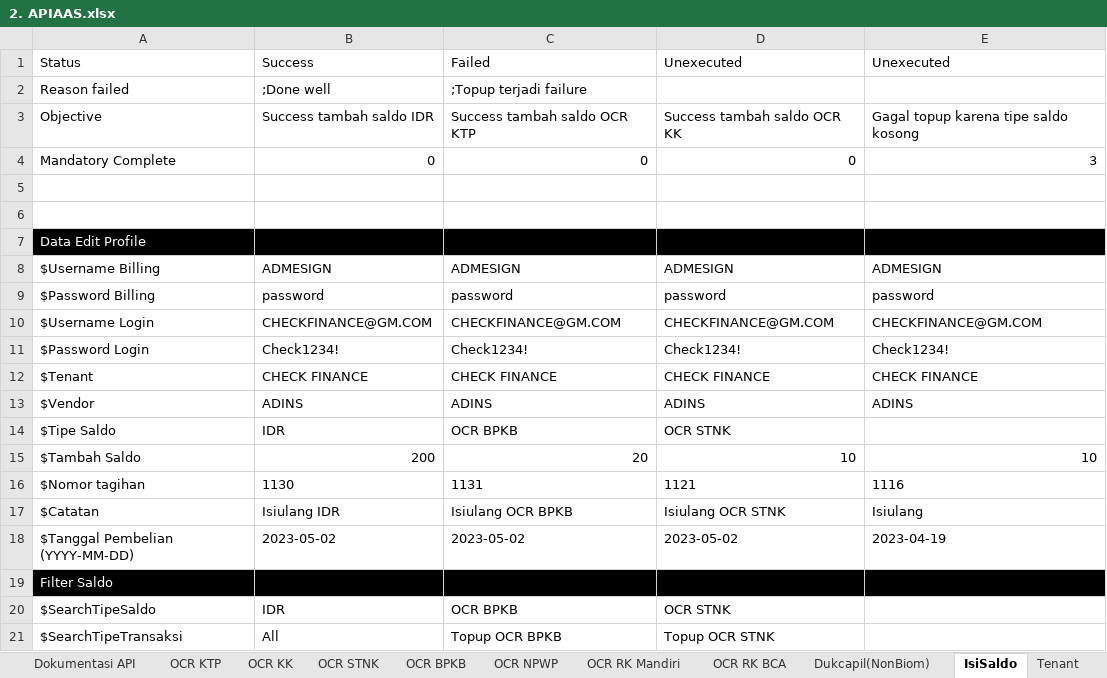
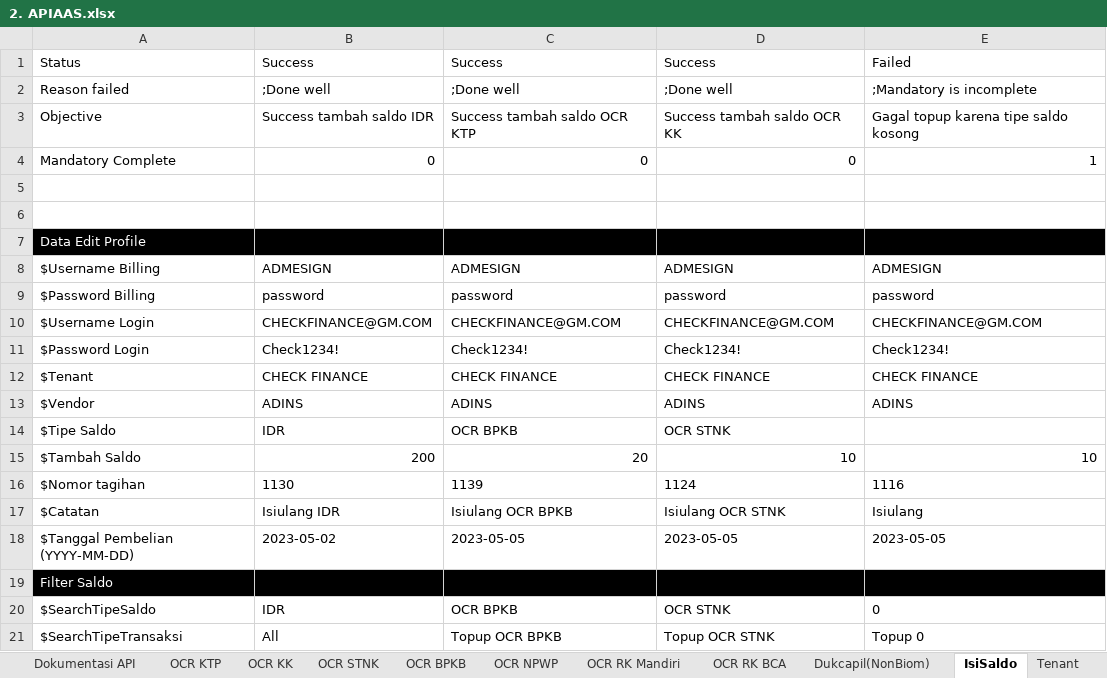
Before and after one commit to qcadins/ATAPIAAS, an Excel workbook: Excel/2. APIAAS.xlsx, sheet IsiSaldo, drawn as a sheet; values as stored, in another font and other column widths than the file's, no borders; the diff names each change by its address in the sheet, - before the commit and + after, or states it on an @@ line.

Commit message:
Enhancement Unexecuted + Dukcapil TC done

```diff
--- a/Excel/2. APIAAS.xlsx (sheet IsiSaldo)
+++ b/Excel/2. APIAAS.xlsx (sheet IsiSaldo)
-C1: Failed
+C1: Success
-D1: Unexecuted
+D1: Success
-E1: Unexecuted
+E1: Failed
-C2: ;Topup terjadi failure
+C2: ;Done well
-D2: (empty)
+D2: ;Done well
-E2: (empty)
+E2: ;Mandatory is incomplete
-E4: 3
+E4: 1
-C16: 1131
+C16: 1139
-D16: 1121
+D16: 1124
-C18: 2023-05-02
+C18: 2023-05-05
-D18: 2023-05-02
+D18: 2023-05-05
-E18: 2023-04-19
+E18: 2023-05-05
-E20: (empty)
+E20: 0
-E21: (empty)
+E21: Topup 0
```
Also changed, not shown: sheet Dukcapil(NonBiom), sheet Tenant, sheet Edit Profile, sheet Dokumentasi API, 11 other files.
